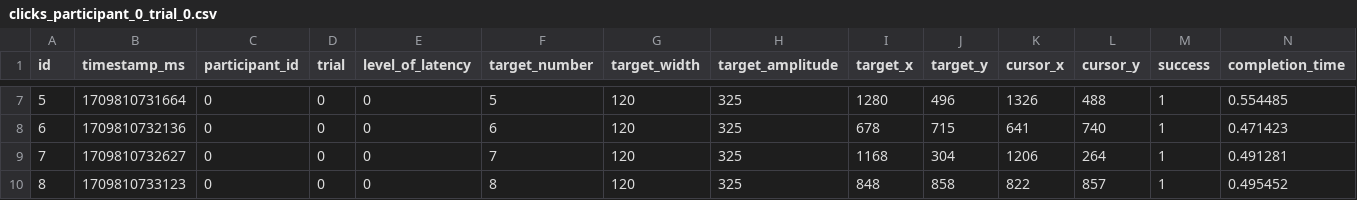
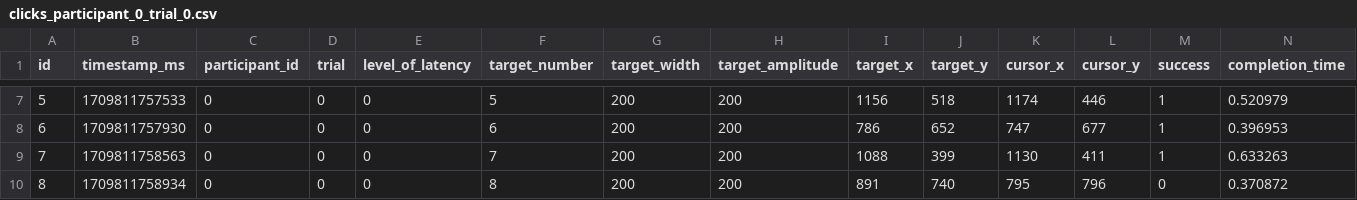
Before and after one commit to lucawoik/SpeedyMouseFittslawSetup, a CSV file: log/clicks_participant_0_trial_0.csv, drawn as a sheet; only a part is shown, gaps mark what is left out; the diff covers the shown part only.

```diff
--- a/log/clicks_participant_0_trial_0.csv
+++ b/log/clicks_participant_0_trial_0.csv
@@ -7,4 +7,4 @@ id,timestamp_ms,participant_id,trial,level_of_latency,target_number,target_width
-5,1709810731664,0,0,0,5,120,325,1280,496,1326,488,1,0.554485
-6,1709810732136,0,0,0,6,120,325,678,715,641,740,1,0.471423
-7,1709810732627,0,0,0,7,120,325,1168,304,1206,264,1,0.491281
-8,1709810733123,0,0,0,8,120,325,848,858,822,857,1,0.495452
+5,1709811757533,0,0,0,5,200,200,1156,518,1174,446,1,0.520979
+6,1709811757930,0,0,0,6,200,200,786,652,747,677,1,0.396953
+7,1709811758563,0,0,0,7,200,200,1088,399,1130,411,1,0.633263
+8,1709811758934,0,0,0,8,200,200,891,740,795,796,0,0.370872
```
Also changed, not shown: 39 edited cells elsewhere in this file, 2 other files.
